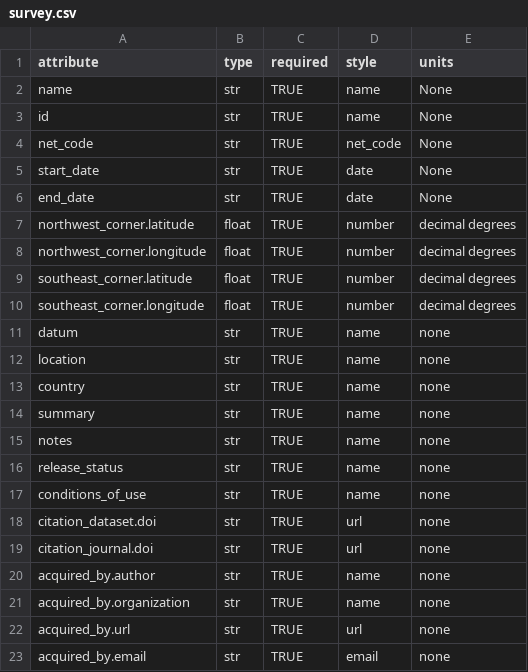
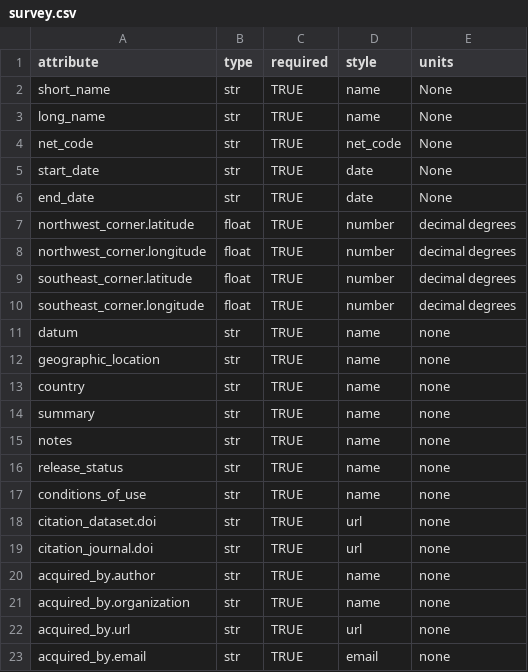
Before and after one commit to kujaku11/MTarchive, a CSV file: mth5/standards/survey.csv, drawn as a sheet.

Commit message:
cleaning up survey metadata names

```diff
--- a/mth5/standards/survey.csv
+++ b/mth5/standards/survey.csv
@@ -1,4 +1,4 @@
 attribute,type,required,style,units
-name,str,TRUE,name,None
-id,str,TRUE,name,None
+short_name,str,TRUE,name,None
+long_name,str,TRUE,name,None
 net_code,str,TRUE,net_code,None
@@ -11,3 +11,3 @@ southeast_corner.longitude,float,TRUE,number,decimal degrees
 datum,str,TRUE,name,none
-location,str,TRUE,name,none
+geographic_location,str,TRUE,name,none
 country,str,TRUE,name,none
```
Also changed, not shown: 8 other files.
